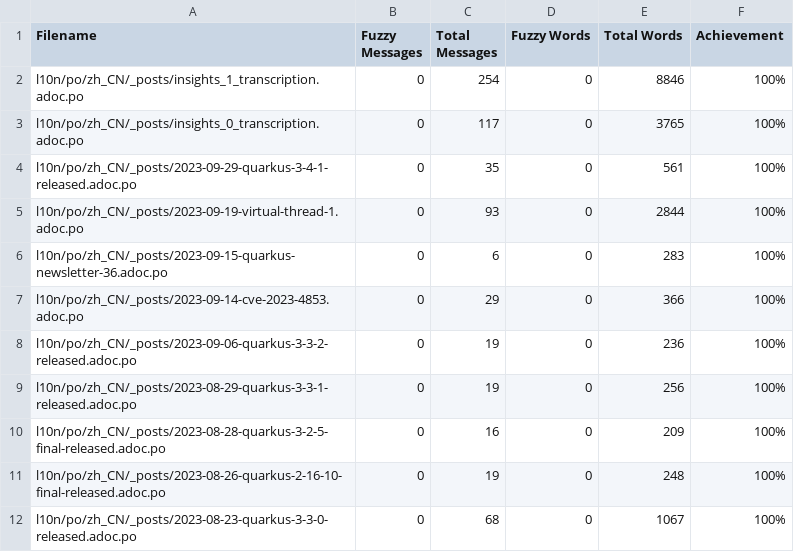
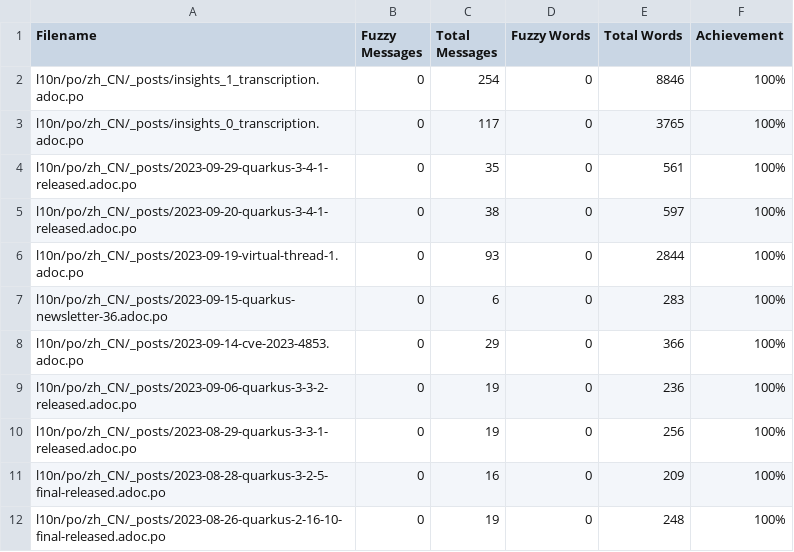
Before and after one commit to giant35/quarkusZH, a CSV file: l10n/stats/translation.csv, drawn as a sheet; only a part is shown; the shorter side is filled out with more unchanged rows.

Commit message:
Update translation stats

```diff
--- a/l10n/stats/translation.csv
+++ b/l10n/stats/translation.csv
@@ -4,2 +4,3 @@ l10n/po/zh_CN/_posts/insights_0_transcription.adoc.po,0,117,0,3765,100%
 l10n/po/zh_CN/_posts/2023-09-29-quarkus-3-4-1-released.adoc.po,0,35,0,561,100%
+l10n/po/zh_CN/_posts/2023-09-20-quarkus-3-4-1-released.adoc.po,0,38,0,597,100%
 l10n/po/zh_CN/_posts/2023-09-19-virtual-thread-1.adoc.po,0,93,0,2844,100%
```
